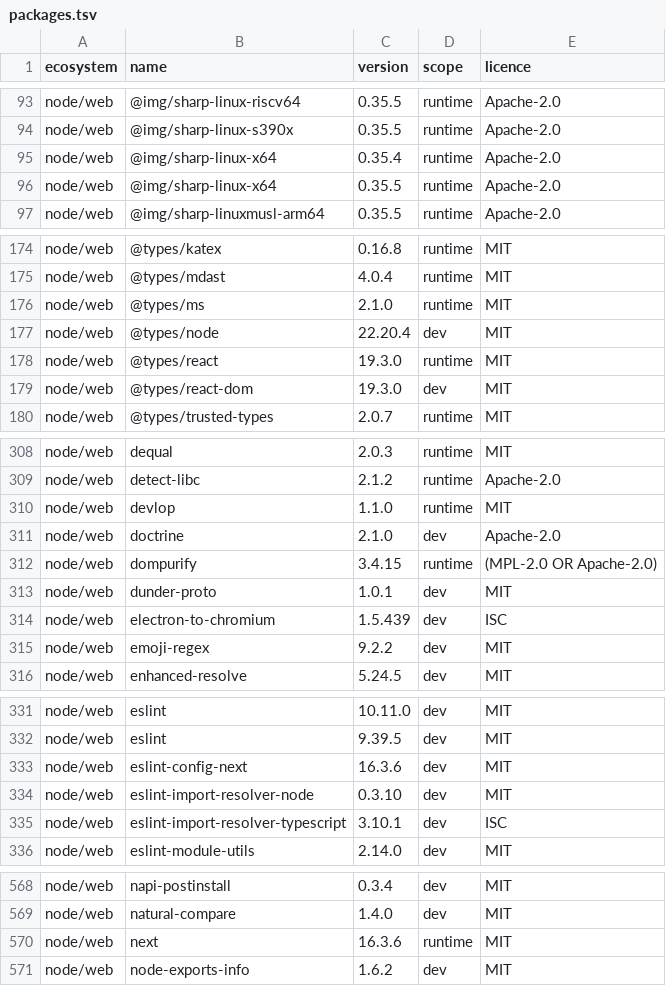
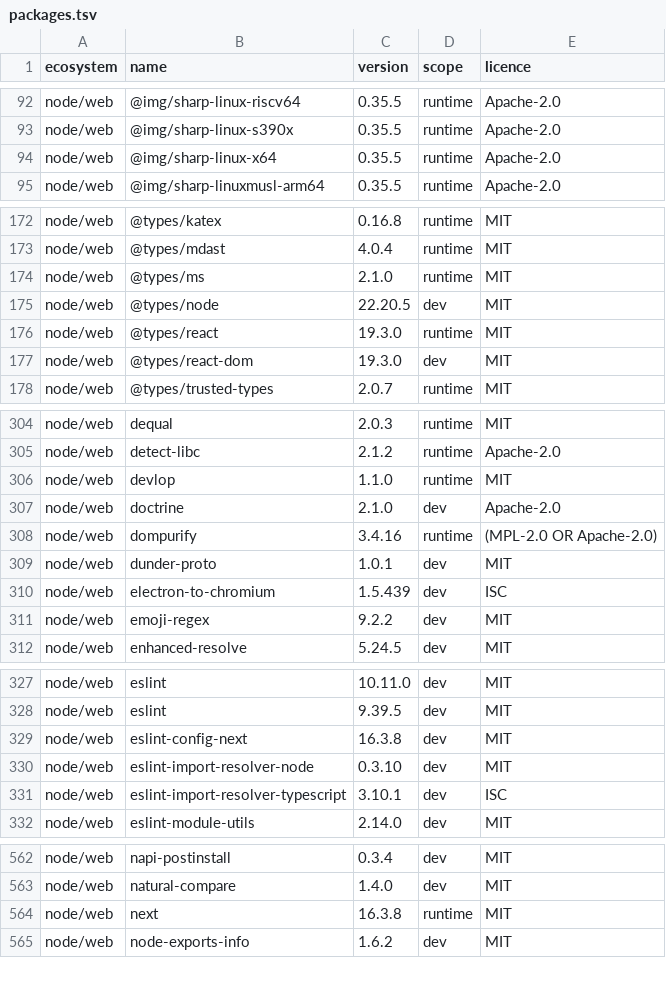
Before and after one commit to menarzullayev/rankwant, a TSV file: docs/research/2026-09-21-licence-inventory/packages.tsv, drawn as a sheet; only a part is shown, gaps mark what is left out; the diff covers the shown part only.

```diff
--- a/docs/research/2026-09-21-licence-inventory/packages.tsv
+++ b/docs/research/2026-09-21-licence-inventory/packages.tsv
@@ -94,3 +93,2 @@ node/web	@img/sharp-linux-riscv64	0.35.5	runtime	Apache-2.0
 node/web	@img/sharp-linux-s390x	0.35.5	runtime	Apache-2.0
-node/web	@img/sharp-linux-x64	0.35.4	runtime	Apache-2.0
 node/web	@img/sharp-linux-x64	0.35.5	runtime	Apache-2.0
@@ -176,3 +174,3 @@ node/web	@types/mdast	4.0.4	runtime	MIT
 node/web	@types/ms	2.1.0	runtime	MIT
-node/web	@types/node	22.20.4	dev	MIT
+node/web	@types/node	22.20.5	dev	MIT
 node/web	@types/react	19.3.0	runtime	MIT
@@ -311,3 +307,3 @@ node/web	devlop	1.1.0	runtime	MIT
 node/web	doctrine	2.1.0	dev	Apache-2.0
-node/web	dompurify	3.4.15	runtime	(MPL-2.0 OR Apache-2.0)
+node/web	dompurify	3.4.16	runtime	(MPL-2.0 OR Apache-2.0)
 node/web	dunder-proto	1.0.1	dev	MIT
@@ -332,3 +328,3 @@ node/web	eslint	10.11.0	dev	MIT
 node/web	eslint	9.39.5	dev	MIT
-node/web	eslint-config-next	16.3.6	dev	MIT
+node/web	eslint-config-next	16.3.8	dev	MIT
 node/web	eslint-import-resolver-node	0.3.10	dev	MIT
@@ -569,3 +563,3 @@ node/web	napi-postinstall	0.3.4	dev	MIT
 node/web	natural-compare	1.4.0	dev	MIT
-node/web	next	16.3.6	runtime	MIT
+node/web	next	16.3.8	runtime	MIT
 node/web	node-exports-info	1.6.2	dev	MIT
```
Also changed, not shown: 5 removed rows and 13 edited cells elsewhere in this file, 2 other files.
